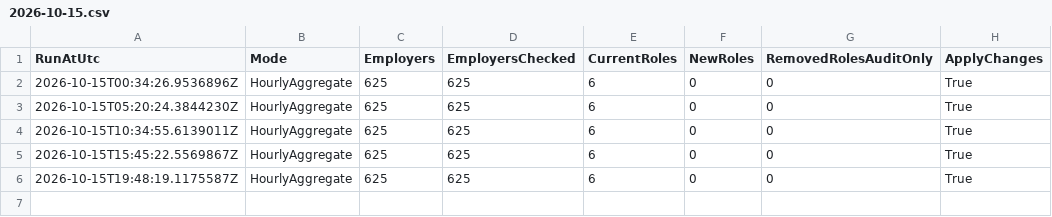
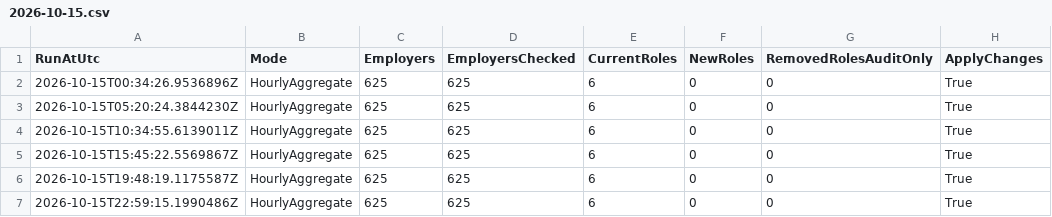
Before and after one commit to BranMaurJohn/career-pipeline-monitor, a CSV file: data/audit/2026-10-15.csv, drawn as a sheet.

```diff
--- a/data/audit/2026-10-15.csv
+++ b/data/audit/2026-10-15.csv
@@ -6 +6,2 @@
 "2026-10-15T19:48:19.1175587Z","HourlyAggregate","625","625","6","0","0","True"
+"2026-10-15T22:59:15.1990486Z","HourlyAggregate","625","625","6","0","0","True"
```
Also changed, not shown: 4 other files.
